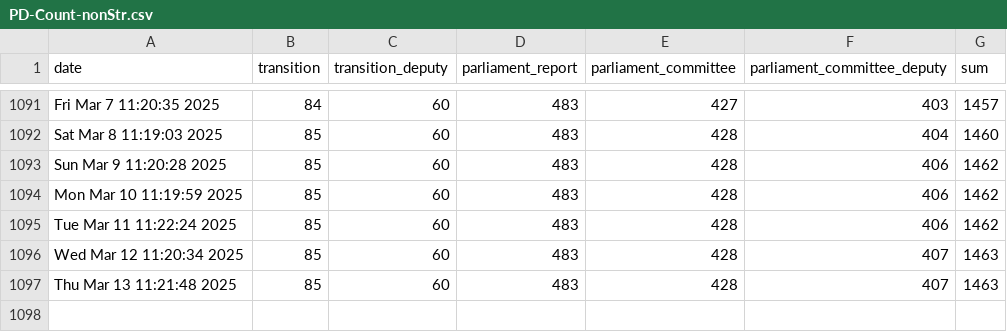
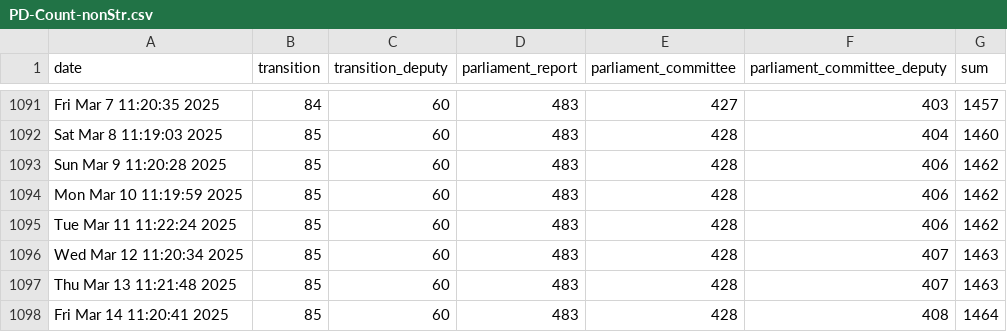
Before and after one commit to PatLittle/OpenGov_R_Scripts, a CSV file: PD-Count-nonStr.csv, drawn as a sheet; only a part is shown, gaps mark what is left out.

```diff
--- a/PD-Count-nonStr.csv
+++ b/PD-Count-nonStr.csv
@@ -1097 +1097,2 @@
 "Thu Mar 13 11:21:48 2025",85,60,483,428,407,1463
+"Fri Mar 14 11:20:41 2025",85,60,483,428,408,1464
```
Also changed, not shown: PD-Count.csv, sVn-report.csv.
